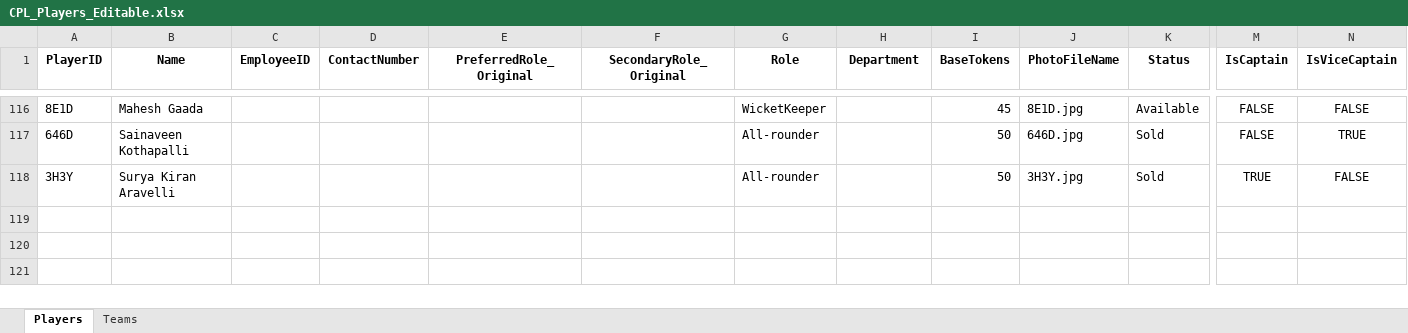
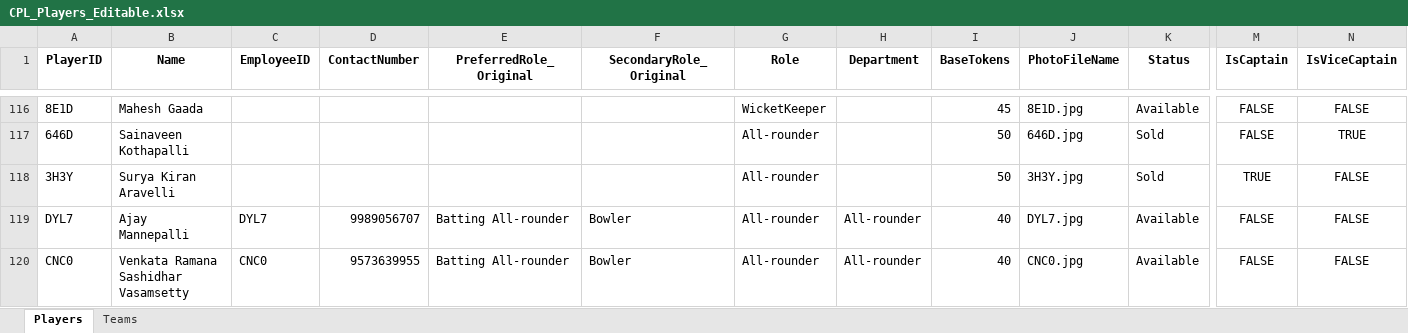
Before and after one commit to sriharsha557/cplbidding, an Excel workbook: data/CPL_Players_Editable.xlsx, sheet Players, drawn as a sheet; only a part is shown, gaps mark what is left out; values as stored, in another font and other column widths than the file's, no borders; rows hold the shown columns only; the diff names each change by its address in the sheet, - before the commit and + after, or states it on an @@ line.

Commit message:
Add 2 new players: DYL7 (Ajay Mannepalli) and CNC0 (Venkata Ramana) - Total players now: 119 (103 for auction + 16 pre-assigned)

```diff
--- a/data/CPL_Players_Editable.xlsx (sheet Players)
+++ b/data/CPL_Players_Editable.xlsx (sheet Players)
+row 119: DYL7 | Ajay Mannepalli | DYL7 | 9989056707 | Batting All-rounder | Bowler | All-rounder | All-rounder | 40 | DYL7.jpg | Available | FALSE | FALSE
+row 120: CNC0 | Venkata Ramana Sashidhar Vasamsetty | CNC0 | 9573639955 | Batting All-rounder | Bowler | All-rounder | All-rounder | 40 | CNC0.jpg | Available | FALSE | FALSE
```
Also changed, not shown: sheet Teams.
